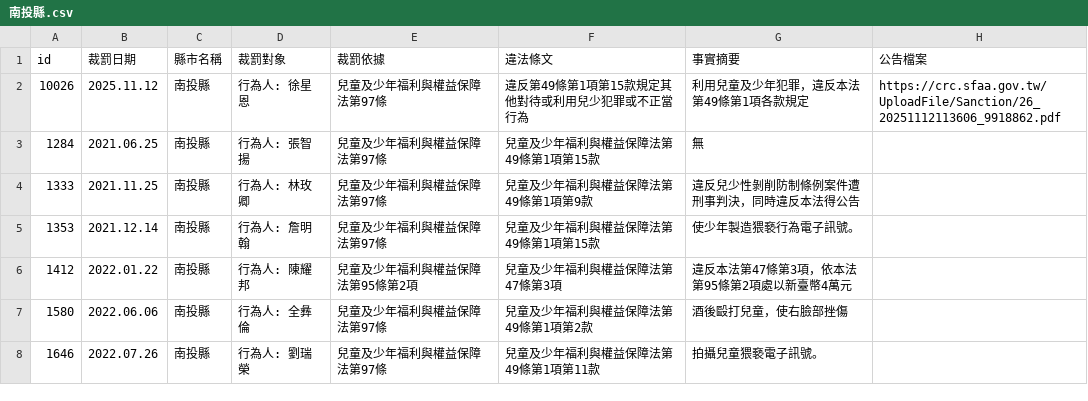
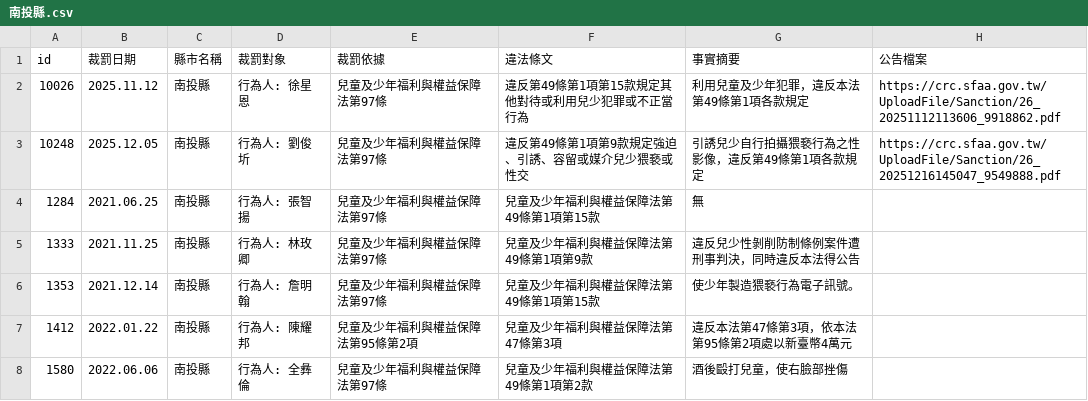
Before and after one commit to kiang/crc.sfaa.gov.tw, a CSV file: data/南投縣.csv, drawn as a sheet; only a part is shown; the shorter side is filled out with more unchanged rows; the diff names each change by its address in the sheet, - before the commit and + after, or states it on an @@ line.

```diff
--- a/data/南投縣.csv
+++ b/data/南投縣.csv
+row 3: 10248 | 2025.12.05 | 南投縣 | 行為人: 劉俊圻 | 兒童及少年福利與權益保障法第97條 | 違反第49條第1項第9款規定強迫、引誘、容留或媒介兒少猥褻或性交 | 引誘兒少自行拍攝猥褻行為之性影像，違反第49條第1項各款規定 | https://crc.sfaa.gov.tw/UploadFile/Sanction/26_20251216145047_9549888.pdf
```
Also changed, not shown: 2 other files.
